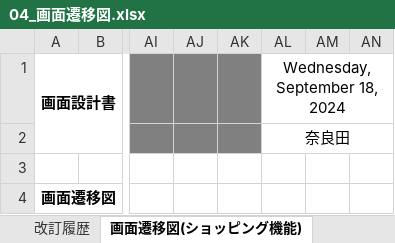
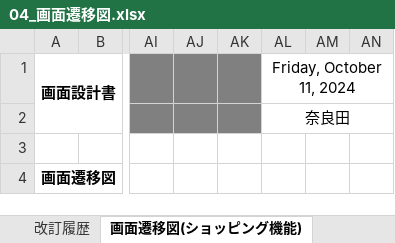
Before and after one commit to narata25/dev, an Excel workbook: 02_外部設計/04_画面遷移図.xlsx, sheet 画面遷移図(ショッピング機能), drawn as a sheet; only a part is shown, gaps mark what is left out; values as stored, in another font and other column widths than the file's, no borders; charts and pictures not drawn; the diff names each change by its address in the sheet, - before the commit and + after, or states it on an @@ line.

```diff
--- a/02_外部設計/04_画面遷移図.xlsx (sheet 画面遷移図(ショッピング機能))
+++ b/02_外部設計/04_画面遷移図.xlsx (sheet 画面遷移図(ショッピング機能))
-AL1: Wednesday, September 18, 2024
+AL1: Friday, October 11, 2024
```
Also changed, not shown: sheet 改訂履歴, sheet 表紙, charts or pictures, 01_要件定義/03_WBS.xlsx, 03_内部設計/022-クラス仕様書/servlet/MainServletのクラス仕様書.xlsx, 30 other files.
